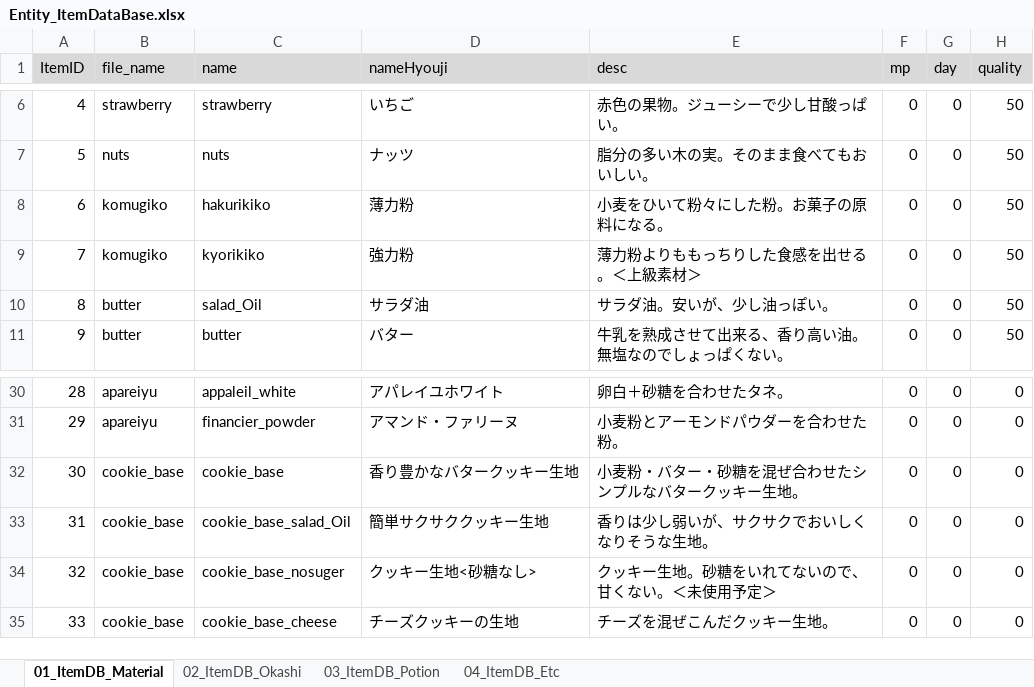
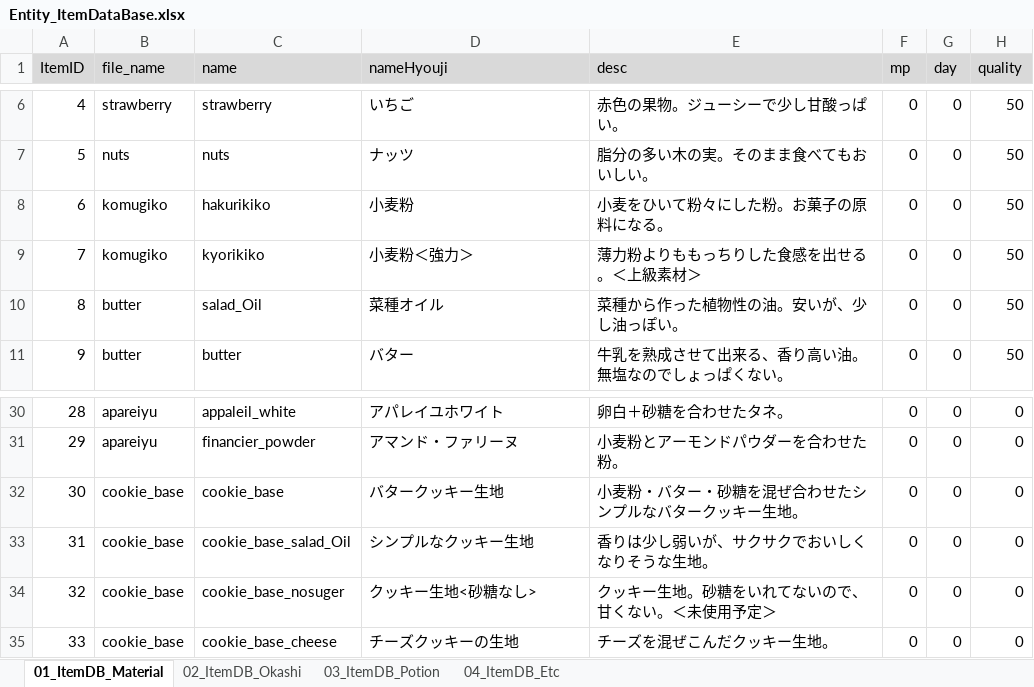
Before and after one commit to matoarita/Okashi_Atlier2, an Excel workbook: Assets/Excel_Data/Entity_ItemDataBase.xlsx, sheet 01_ItemDB_Material, drawn as a sheet; only a part is shown, gaps mark what is left out; values as stored, in another font and other column widths than the file's, no borders; the diff names each change by its address in the sheet, - before the commit and + after, or states it on an @@ line.

```diff
--- a/Assets/Excel_Data/Entity_ItemDataBase.xlsx (sheet 01_ItemDB_Material)
+++ b/Assets/Excel_Data/Entity_ItemDataBase.xlsx (sheet 01_ItemDB_Material)
-D8 (nameHyouji): 薄力粉
+D8 (nameHyouji): 小麦粉
-D9 (nameHyouji): 強力粉
+D9 (nameHyouji): 小麦粉＜強力＞
-D10 (nameHyouji): サラダ油
+D10 (nameHyouji): 菜種オイル
-E10 (desc): サラダ油。安いが、少し油っぽい。
+E10 (desc): 菜種から作った植物性の油。安いが、少し油っぽい。
-D32 (nameHyouji): 香り豊かなバタークッキー生地
+D32 (nameHyouji): バタークッキー生地
-D33 (nameHyouji): 簡単サクサククッキー生地
+D33 (nameHyouji): シンプルなクッキー生地
```
Also changed, not shown: Assets/Excel_Data/Entity_slotNameDataBase.xlsx, 27 other files.
